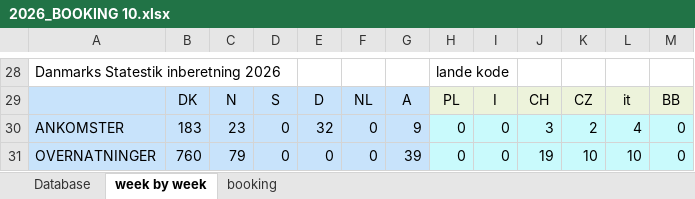
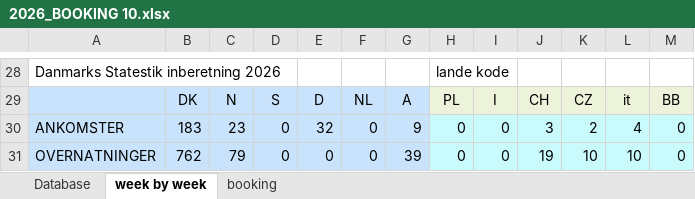
Before and after one commit to Hammerknuden/HK-portal-20, an Excel workbook: data/2026_BOOKING 10.xlsx, sheet week by week, drawn as a sheet; only a part is shown, gaps mark what is left out; values as stored, in another font and other column widths than the file's, no borders; charts and pictures not drawn; the diff names each change by its address in the sheet, - before the commit and + after, or states it on an @@ line.

```diff
--- a/data/2026_BOOKING 10.xlsx (sheet week by week)
+++ b/data/2026_BOOKING 10.xlsx (sheet week by week)
-B31: 760
+B31: 762
```
Also changed, not shown: sheet Database, sheet booking, formulas that keep their value, charts or pictures, 1 other file.
